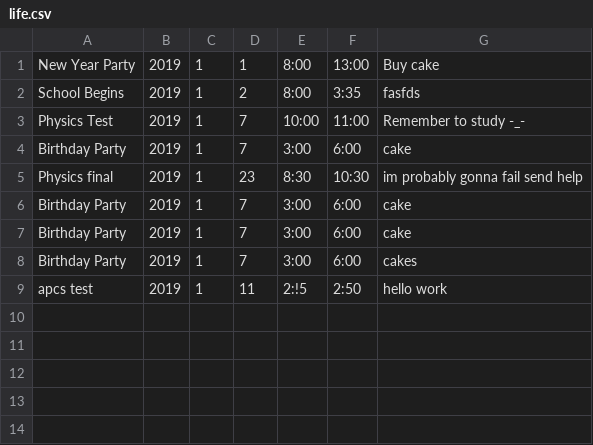
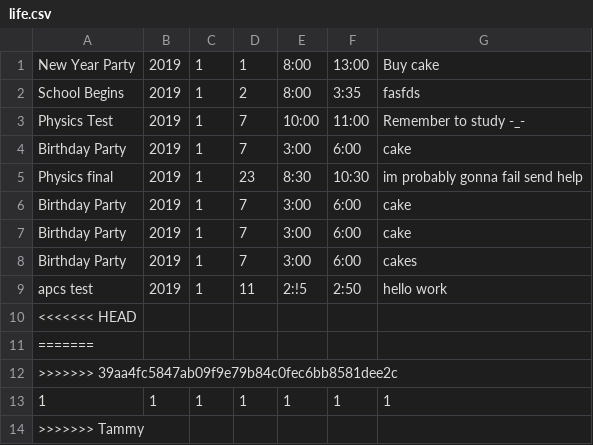
Before and after one commit to tchen00/MKS21X-FinalProject, a CSV file: life.csv, drawn as a sheet.

```diff
--- a/life.csv
+++ b/life.csv
@@ -9 +9,6 @@ Birthday Party,2019,1,7,3:00,6:00,cakes
 apcs test ,2019,1,11,2:!5,2:50,hello work
+<<<<<<< HEAD
+=======
+>>>>>>> 39aa4fc5847ab09f9e79b84c0fec6bb8581dee2c
+1,1,1,1,1,1,1
+>>>>>>> Tammy
```
Also changed, not shown: 1 other file.
